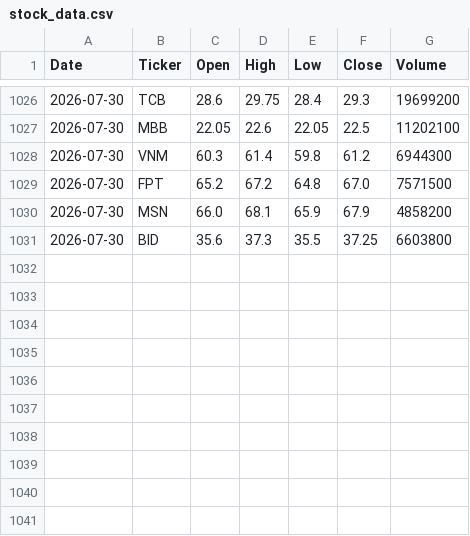
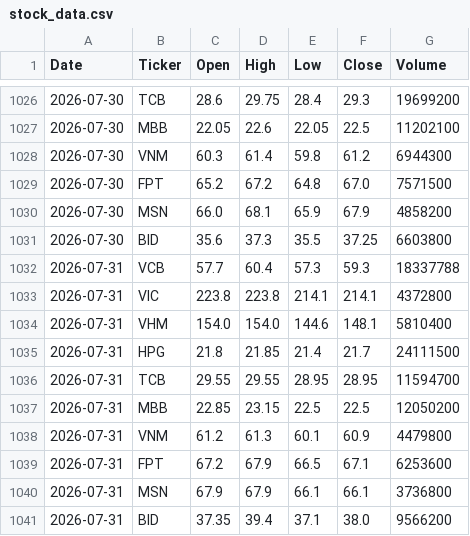
Before and after one commit to Lenidan/vn-stock-data, a CSV file: data/stock_data.csv, drawn as a sheet; only a part is shown, gaps mark what is left out.

```diff
--- a/data/stock_data.csv
+++ b/data/stock_data.csv
@@ -1031 +1031,11 @@ Date,Ticker,Open,High,Low,Close,Volume
 2026-07-30,BID,35.6,37.3,35.5,37.25,6603800
+2026-07-31,VCB,57.7,60.4,57.3,59.3,18337788
+2026-07-31,VIC,223.8,223.8,214.1,214.1,4372800
+2026-07-31,VHM,154.0,154.0,144.6,148.1,5810400
+2026-07-31,HPG,21.8,21.85,21.4,21.7,24111500
+2026-07-31,TCB,29.55,29.55,28.95,28.95,11594700
+2026-07-31,MBB,22.85,23.15,22.5,22.5,12050200
+2026-07-31,VNM,61.2,61.3,60.1,60.9,4479800
+2026-07-31,FPT,67.2,67.9,66.5,67.1,6253600
+2026-07-31,MSN,67.9,67.9,66.1,66.1,3736800
+2026-07-31,BID,37.35,39.4,37.1,38.0,9566200
```
Also changed, not shown: 1 other file.
